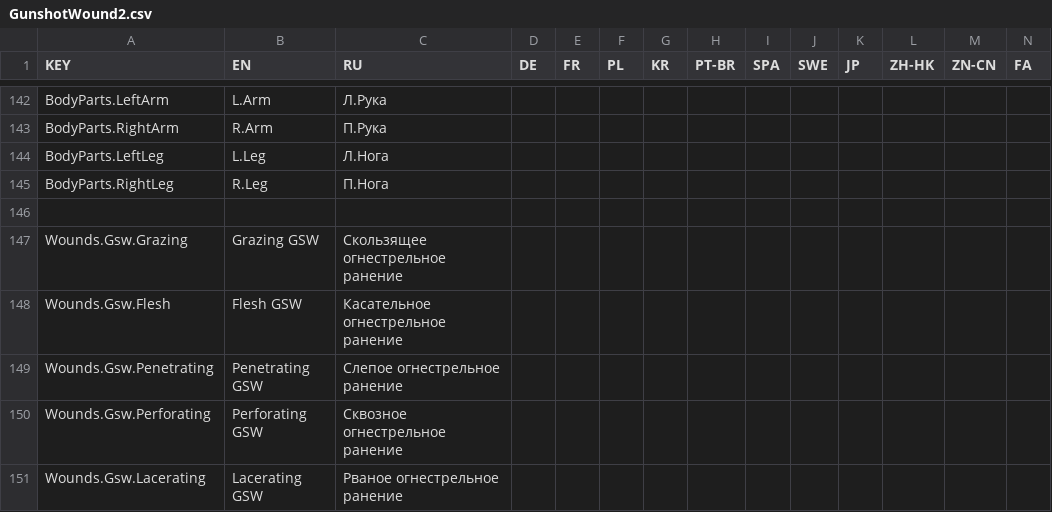
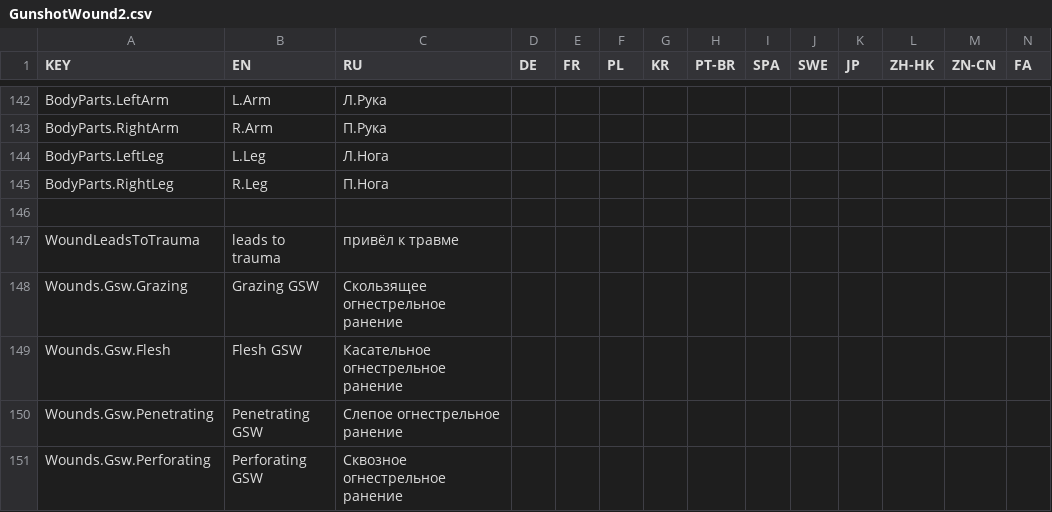
Before and after one commit to SH42913/gunshotwound2, a CSV file: GunshotWound2/GunshotWound2.csv, drawn as a sheet; only a part is shown, gaps mark what is left out; the shorter side is filled out with more unchanged rows; rows hold the shown columns only; the diff names each change by its address in the sheet, - before the commit and + after, or states it on an @@ line.

Commit message:
WoundLeadsToTrauma addition to wound message

```diff
--- a/GunshotWound2/GunshotWound2.csv
+++ b/GunshotWound2/GunshotWound2.csv
+row 147: WoundLeadsToTrauma | leads to trauma | привёл к травме
```
Also changed, not shown: 3 other files.
